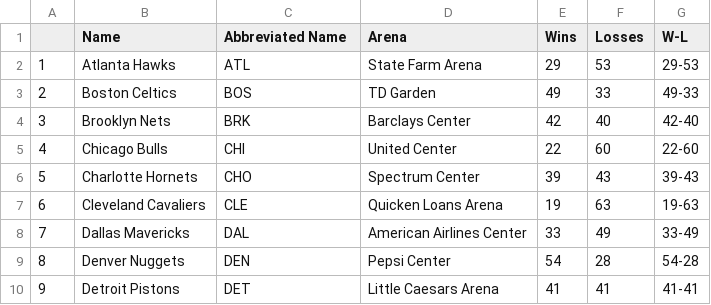
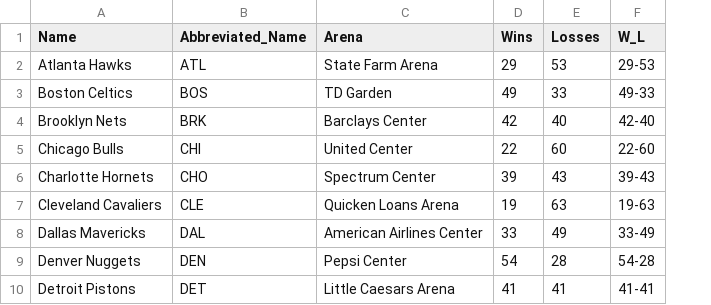
Before and after one commit to vincentyeungg/NBA-2018-2019-Season-Database, a CSV file: nba-2020-database-system/csv_files/teams.csv, drawn as a sheet; only a part is shown; removed rows and columns are numbered as before the commit, all else as after; the diff names each change by its address in the sheet, - before the commit and + after, or states it on an @@ line.

```diff
--- a/nba-2020-database-system/csv_files/teams.csv
+++ b/nba-2020-database-system/csv_files/teams.csv
-column A, rows 2-10: 1 | 2 | 3 | 4 | 5 | 6 | 7 | 8 | 9
-B1: Abbreviated Name
+B1: Abbreviated_Name
-F1: W-L
+F1: W_L
```
Also changed, not shown: nba-2020-database-system/csv_files/coaches.csv, nba-2020-database-system/csv_files/players.csv, 35 other files.
